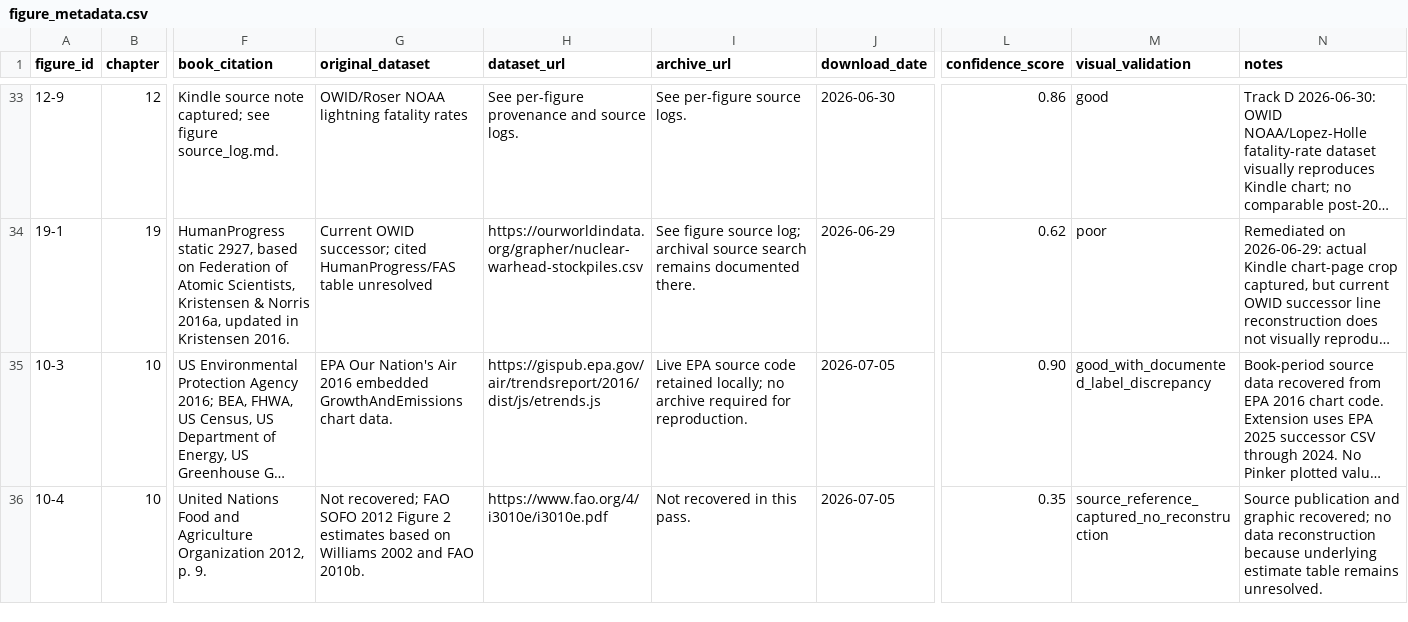
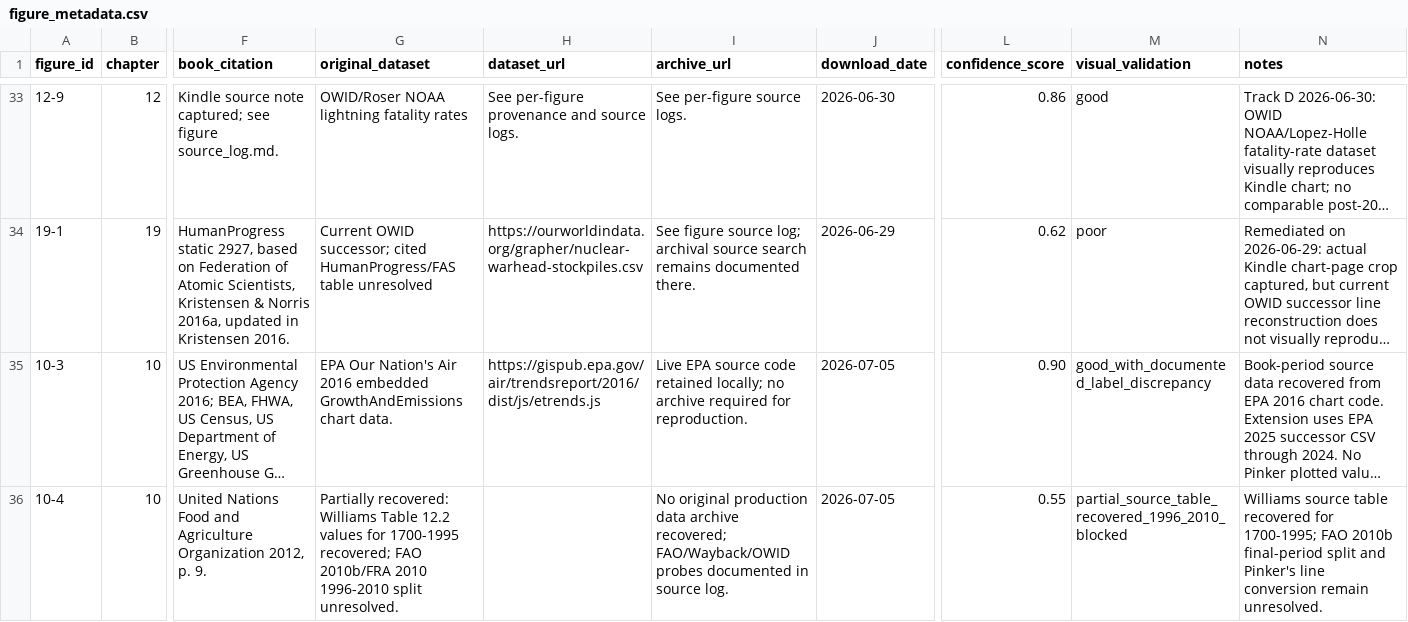
Before and after one commit to J-Chamberlain/pinker_charts, a CSV file: data/metadata/figure_metadata.csv, drawn as a sheet; only a part is shown, gaps mark what is left out; long unchanged cells end in …; the diff names each change by its address in the sheet, - before the commit and + after, or states it on an @@ line.

Commit message:
Finalize figure 10-4 partial source recovery package

```diff
--- a/data/metadata/figure_metadata.csv
+++ b/data/metadata/figure_metadata.csv
-G36 (original_dataset): Not recovered; FAO SOFO 2012 Figure 2 estimates based on Williams 2002 and FAO 2010b.
+G36 (original_dataset): Partially recovered: Williams Table 12.2 values for 1700-1995 recovered; FAO 2010b/FRA 2010 1996-2010 split unresolved.
-H36 (dataset_url): https://www.fao.org/4/i3010e/i3010e.pdf
+H36 (dataset_url): (empty)
-I36 (archive_url): Not recovered in this pass.
+I36 (archive_url): No original production data archive recovered; FAO/Wayback/OWID probes documented in source log.
-L36 (confidence_score): 0.35
+L36 (confidence_score): 0.55
-M36 (visual_validation): source_reference_captured_no_reconstruction
+M36 (visual_validation): partial_source_table_recovered_1996_2010_blocked
-N36 (notes): Source publication and graphic recovered; no data reconstruction because underlying estimate table remains unresolved.
+N36 (notes): Williams source table recovered for 1700-1995; FAO 2010b final-period split and Pinker's line conversion remain unresolved.
```
Also changed, not shown: data/figure_registry.csv, 30 other files.
